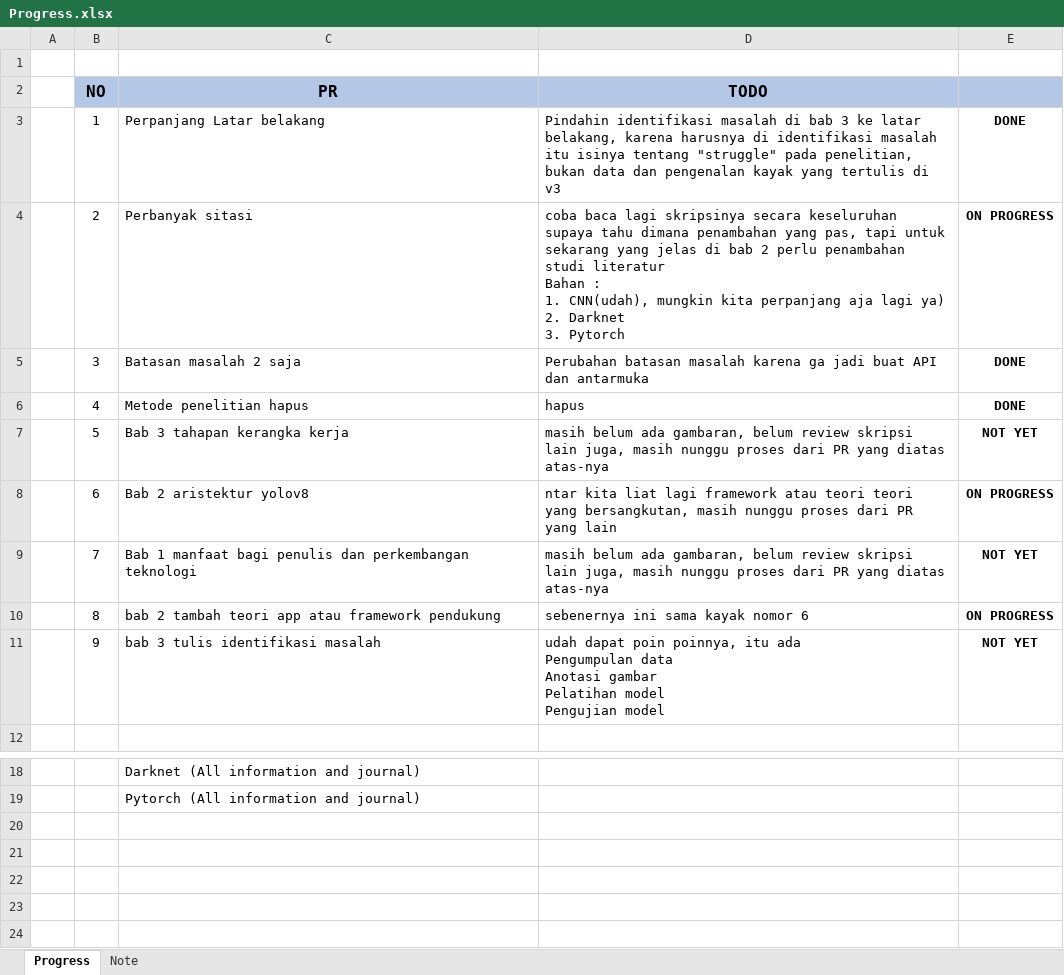
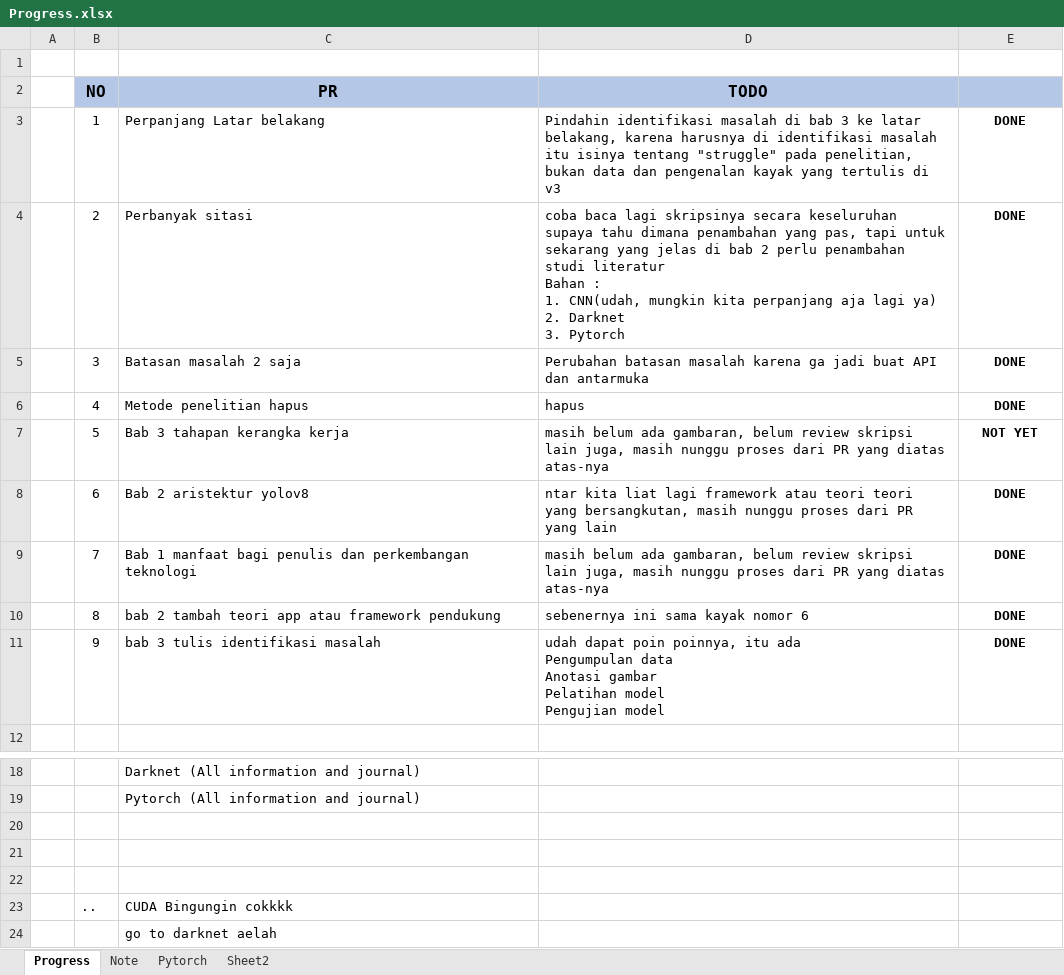
Before and after one commit to ariebrainware/skripsi-yolov8, an Excel workbook: docs/skripsi/Progress.xlsx, sheet Progress, drawn as a sheet; only a part is shown, gaps mark what is left out; values as stored, in another font and other column widths than the file's, no borders; charts and pictures and conditional formats not drawn; ↵ is a line break in a cell; the diff names each change by its address in the sheet, - before the commit and + after, or states it on an @@ line.

```diff
--- a/docs/skripsi/Progress.xlsx (sheet Progress)
+++ b/docs/skripsi/Progress.xlsx (sheet Progress)
+sheet tab: Pytorch
+sheet tab: Sheet2
-D4 (TODO): …: ↵ 1. CNN(udah), mungkin kita…
+D4 (TODO): …: ↵ 1. CNN(udah, mungkin kita…
-E4: ON PROGRESS
+E4: DONE
-E8: ON PROGRESS
+E8: DONE
-E9: NOT YET
+E9: DONE
-E10: ON PROGRESS
+E10: DONE
-E11: NOT YET
+E11: DONE
+row 20: (empty)
+row 21: (empty)
+row 22: (empty)
+row 23:  | .. | CUDA Bingungin cokkkk
+row 24:  |  | go to darknet aelah
```
Also changed, not shown: sheet Note, charts or pictures, 1 other file.
